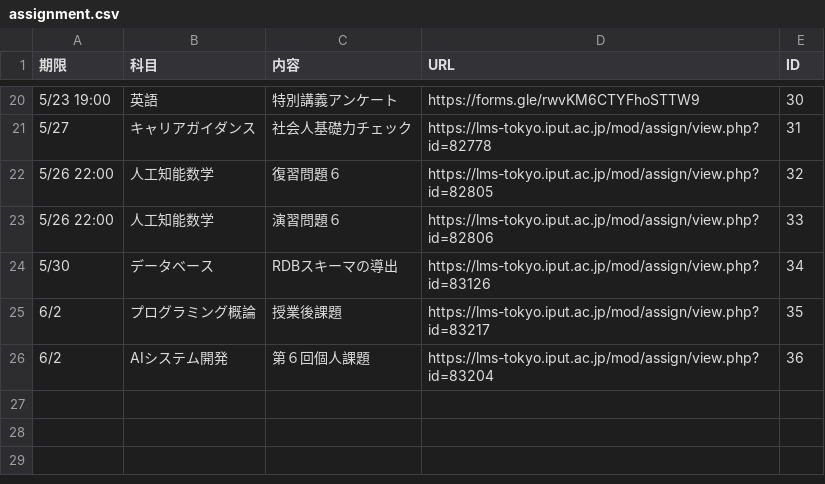
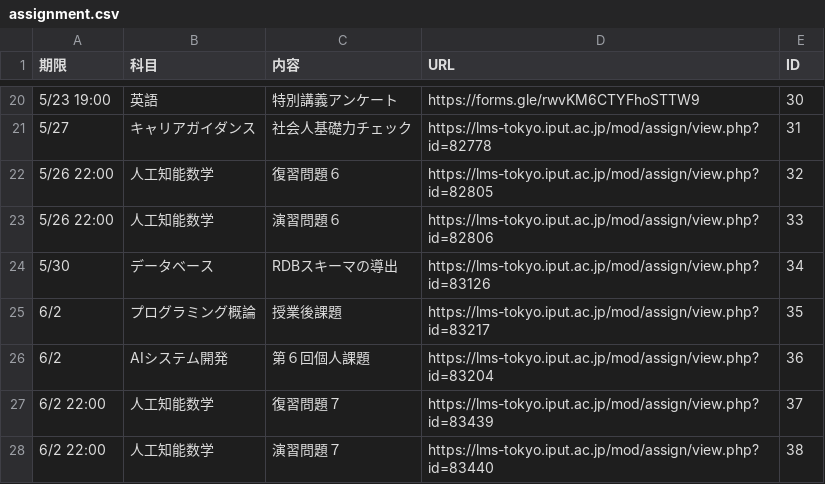
Before and after one commit to Phi110/f-management-system, a CSV file: csv/assignment.csv, drawn as a sheet; only a part is shown, gaps mark what is left out.

```diff
--- a/csv/assignment.csv
+++ b/csv/assignment.csv
@@ -26 +26,3 @@
 6/2,AIシステム開発,第６回個人課題,https://lms-tokyo.iput.ac.jp/mod/assign/view.php?id=83204,36
+6/2 22:00,人工知能数学,復習問題７,https://lms-tokyo.iput.ac.jp/mod/assign/view.php?id=83439,37
+6/2 22:00,人工知能数学,演習問題７,https://lms-tokyo.iput.ac.jp/mod/assign/view.php?id=83440,38
```
Also changed, not shown: csv/notification.csv, 1 other file.
